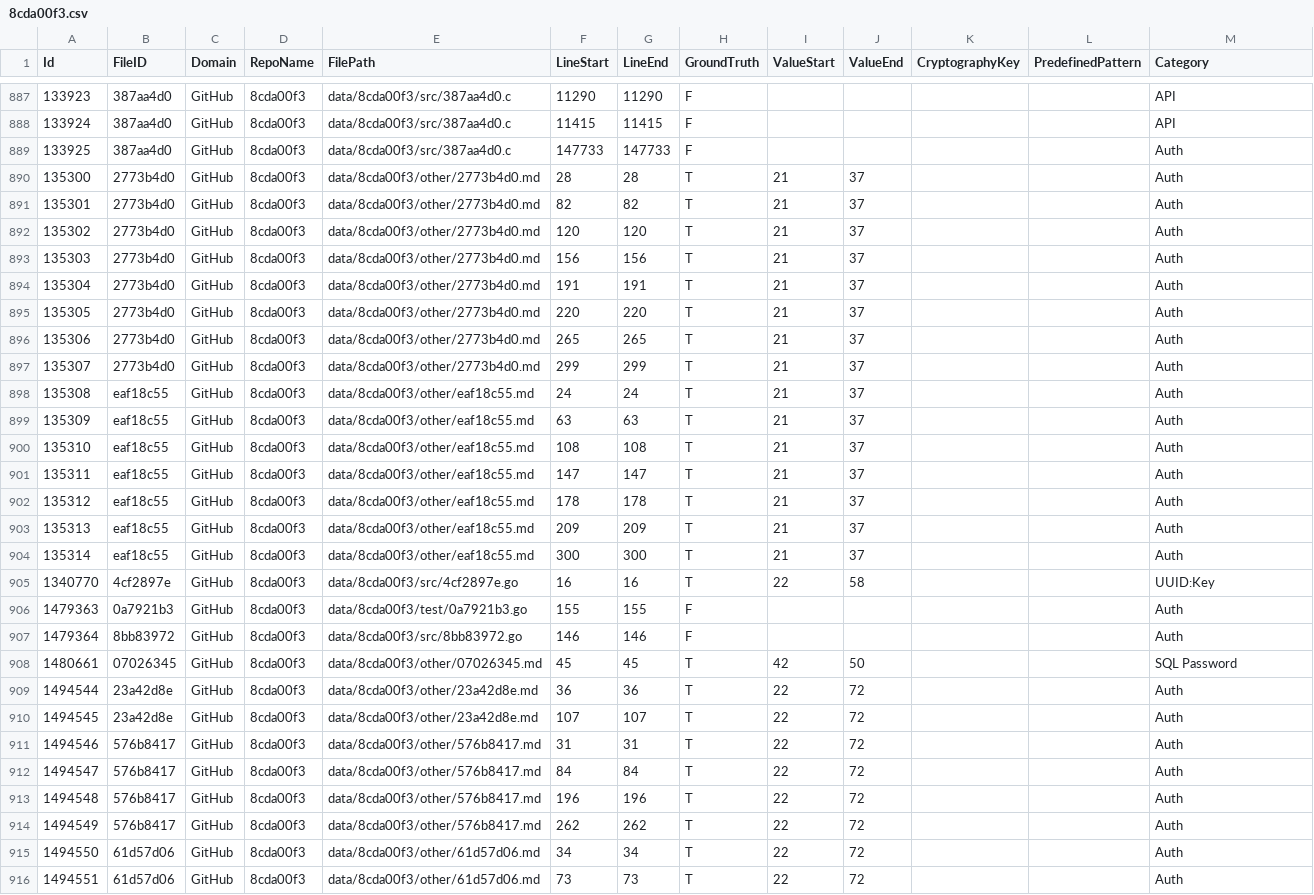
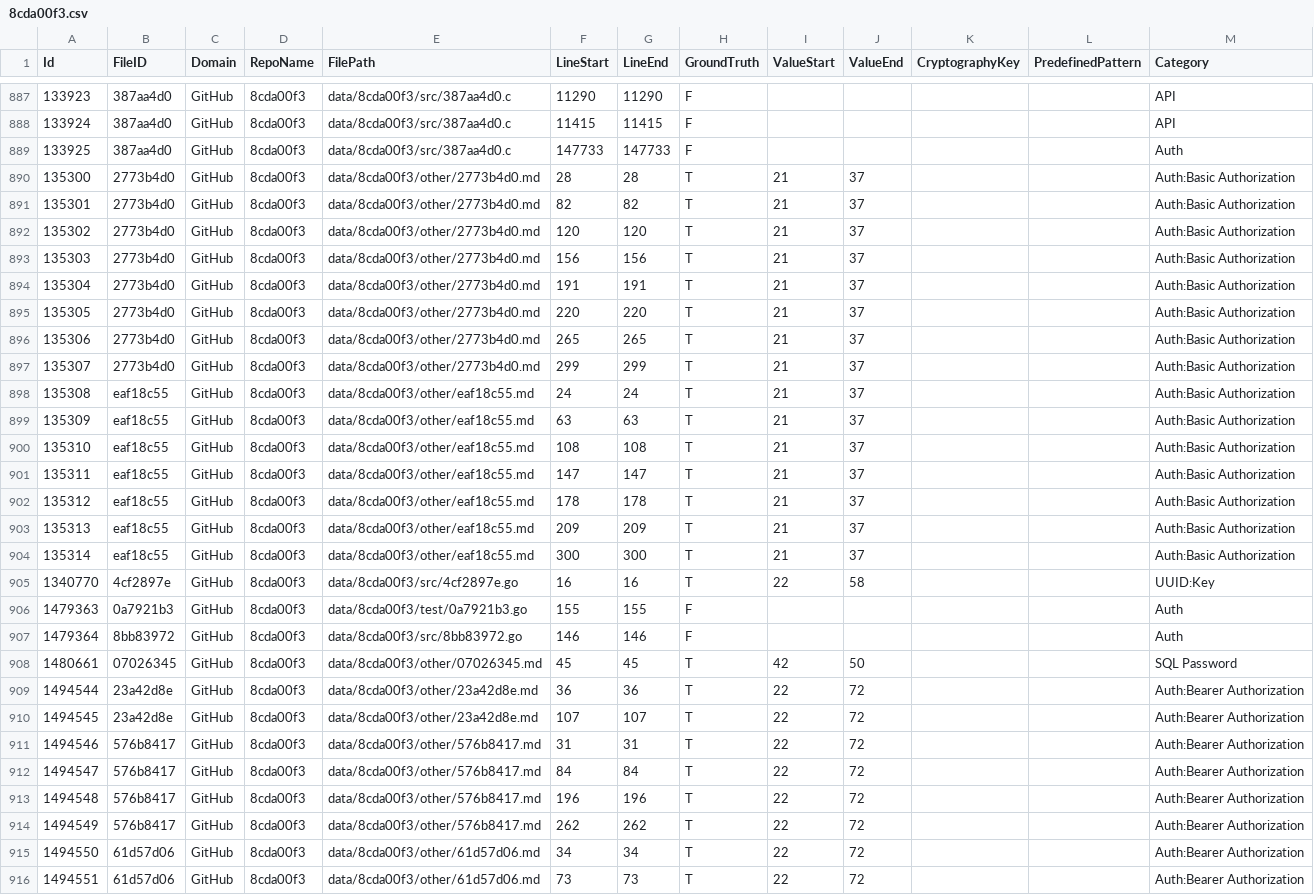
Before and after one commit to Samsung/CredData, a CSV file: meta/8cda00f3.csv, drawn as a sheet; only a part is shown, gaps mark what is left out; the diff covers the shown part only.

Commit message:
Bearer and Basic authourization credential markup (#227)

```diff
--- a/meta/8cda00f3.csv
+++ b/meta/8cda00f3.csv
@@ -889,17 +889,17 @@ Id,FileID,Domain,RepoName,FilePath,LineStart,LineEnd,GroundTruth,ValueStart,Valu
 133925,387aa4d0,GitHub,8cda00f3,data/8cda00f3/src/387aa4d0.c,147733,147733,F,,,,,Auth
-135300,2773b4d0,GitHub,8cda00f3,data/8cda00f3/other/2773b4d0.md,28,28,T,21,37,,,Auth
-135301,2773b4d0,GitHub,8cda00f3,data/8cda00f3/other/2773b4d0.md,82,82,T,21,37,,,Auth
-135302,2773b4d0,GitHub,8cda00f3,data/8cda00f3/other/2773b4d0.md,120,120,T,21,37,,,Auth
-135303,2773b4d0,GitHub,8cda00f3,data/8cda00f3/other/2773b4d0.md,156,156,T,21,37,,,Auth
-135304,2773b4d0,GitHub,8cda00f3,data/8cda00f3/other/2773b4d0.md,191,191,T,21,37,,,Auth
-135305,2773b4d0,GitHub,8cda00f3,data/8cda00f3/other/2773b4d0.md,220,220,T,21,37,,,Auth
-135306,2773b4d0,GitHub,8cda00f3,data/8cda00f3/other/2773b4d0.md,265,265,T,21,37,,,Auth
-135307,2773b4d0,GitHub,8cda00f3,data/8cda00f3/other/2773b4d0.md,299,299,T,21,37,,,Auth
-135308,eaf18c55,GitHub,8cda00f3,data/8cda00f3/other/eaf18c55.md,24,24,T,21,37,,,Auth
-135309,eaf18c55,GitHub,8cda00f3,data/8cda00f3/other/eaf18c55.md,63,63,T,21,37,,,Auth
-135310,eaf18c55,GitHub,8cda00f3,data/8cda00f3/other/eaf18c55.md,108,108,T,21,37,,,Auth
-135311,eaf18c55,GitHub,8cda00f3,data/8cda00f3/other/eaf18c55.md,147,147,T,21,37,,,Auth
-135312,eaf18c55,GitHub,8cda00f3,data/8cda00f3/other/eaf18c55.md,178,178,T,21,37,,,Auth
-135313,eaf18c55,GitHub,8cda00f3,data/8cda00f3/other/eaf18c55.md,209,209,T,21,37,,,Auth
-135314,eaf18c55,GitHub,8cda00f3,data/8cda00f3/other/eaf18c55.md,300,300,T,21,37,,,Auth
+135300,2773b4d0,GitHub,8cda00f3,data/8cda00f3/other/2773b4d0.md,28,28,T,21,37,,,Auth:Basic Authorization
+135301,2773b4d0,GitHub,8cda00f3,data/8cda00f3/other/2773b4d0.md,82,82,T,21,37,,,Auth:Basic Authorization
+135302,2773b4d0,GitHub,8cda00f3,data/8cda00f3/other/2773b4d0.md,120,120,T,21,37,,,Auth:Basic Authorization
+135303,2773b4d0,GitHub,8cda00f3,data/8cda00f3/other/2773b4d0.md,156,156,T,21,37,,,Auth:Basic Authorization
+135304,2773b4d0,GitHub,8cda00f3,data/8cda00f3/other/2773b4d0.md,191,191,T,21,37,,,Auth:Basic Authorization
+135305,2773b4d0,GitHub,8cda00f3,data/8cda00f3/other/2773b4d0.md,220,220,T,21,37,,,Auth:Basic Authorization
+135306,2773b4d0,GitHub,8cda00f3,data/8cda00f3/other/2773b4d0.md,265,265,T,21,37,,,Auth:Basic Authorization
+135307,2773b4d0,GitHub,8cda00f3,data/8cda00f3/other/2773b4d0.md,299,299,T,21,37,,,Auth:Basic Authorization
+135308,eaf18c55,GitHub,8cda00f3,data/8cda00f3/other/eaf18c55.md,24,24,T,21,37,,,Auth:Basic Authorization
+135309,eaf18c55,GitHub,8cda00f3,data/8cda00f3/other/eaf18c55.md,63,63,T,21,37,,,Auth:Basic Authorization
+135310,eaf18c55,GitHub,8cda00f3,data/8cda00f3/other/eaf18c55.md,108,108,T,21,37,,,Auth:Basic Authorization
+135311,eaf18c55,GitHub,8cda00f3,data/8cda00f3/other/eaf18c55.md,147,147,T,21,37,,,Auth:Basic Authorization
+135312,eaf18c55,GitHub,8cda00f3,data/8cda00f3/other/eaf18c55.md,178,178,T,21,37,,,Auth:Basic Authorization
+135313,eaf18c55,GitHub,8cda00f3,data/8cda00f3/other/eaf18c55.md,209,209,T,21,37,,,Auth:Basic Authorization
+135314,eaf18c55,GitHub,8cda00f3,data/8cda00f3/other/eaf18c55.md,300,300,T,21,37,,,Auth:Basic Authorization
 1340770,4cf2897e,GitHub,8cda00f3,data/8cda00f3/src/4cf2897e.go,16,16,T,22,58,,,UUID:Key
@@ -908,9 +908,9 @@ Id,FileID,Domain,RepoName,FilePath,LineStart,LineEnd,GroundTruth,ValueStart,Valu
 1480661,07026345,GitHub,8cda00f3,data/8cda00f3/other/07026345.md,45,45,T,42,50,,,SQL Password
-1494544,23a42d8e,GitHub,8cda00f3,data/8cda00f3/other/23a42d8e.md,36,36,T,22,72,,,Auth
-1494545,23a42d8e,GitHub,8cda00f3,data/8cda00f3/other/23a42d8e.md,107,107,T,22,72,,,Auth
-1494546,576b8417,GitHub,8cda00f3,data/8cda00f3/other/576b8417.md,31,31,T,22,72,,,Auth
-1494547,576b8417,GitHub,8cda00f3,data/8cda00f3/other/576b8417.md,84,84,T,22,72,,,Auth
-1494548,576b8417,GitHub,8cda00f3,data/8cda00f3/other/576b8417.md,196,196,T,22,72,,,Auth
-1494549,576b8417,GitHub,8cda00f3,data/8cda00f3/other/576b8417.md,262,262,T,22,72,,,Auth
-1494550,61d57d06,GitHub,8cda00f3,data/8cda00f3/other/61d57d06.md,34,34,T,22,72,,,Auth
-1494551,61d57d06,GitHub,8cda00f3,data/8cda00f3/other/61d57d06.md,73,73,T,22,72,,,Auth
+1494544,23a42d8e,GitHub,8cda00f3,data/8cda00f3/other/23a42d8e.md,36,36,T,22,72,,,Auth:Bearer Authorization
+1494545,23a42d8e,GitHub,8cda00f3,data/8cda00f3/other/23a42d8e.md,107,107,T,22,72,,,Auth:Bearer Authorization
+1494546,576b8417,GitHub,8cda00f3,data/8cda00f3/other/576b8417.md,31,31,T,22,72,,,Auth:Bearer Authorization
+1494547,576b8417,GitHub,8cda00f3,data/8cda00f3/other/576b8417.md,84,84,T,22,72,,,Auth:Bearer Authorization
+1494548,576b8417,GitHub,8cda00f3,data/8cda00f3/other/576b8417.md,196,196,T,22,72,,,Auth:Bearer Authorization
+1494549,576b8417,GitHub,8cda00f3,data/8cda00f3/other/576b8417.md,262,262,T,22,72,,,Auth:Bearer Authorization
+1494550,61d57d06,GitHub,8cda00f3,data/8cda00f3/other/61d57d06.md,34,34,T,22,72,,,Auth:Bearer Authorization
+1494551,61d57d06,GitHub,8cda00f3,data/8cda00f3/other/61d57d06.md,73,73,T,22,72,,,Auth:Bearer Authorization
```
Also changed, not shown: 64 edited cells elsewhere in this file, meta/28728ab4.csv, meta/372310b3.csv, 32 other files.
